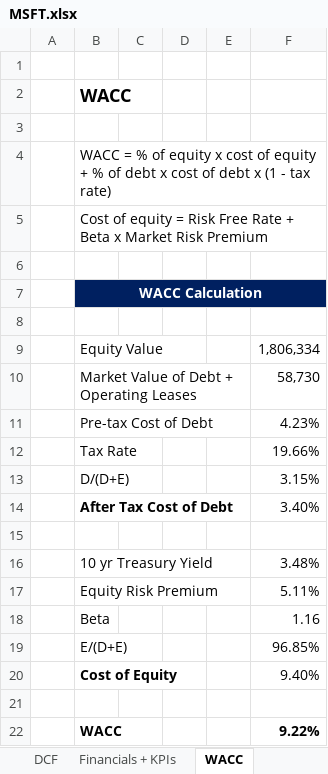
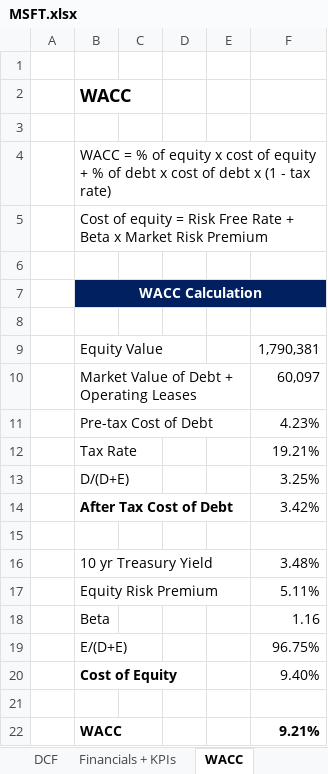
Before and after one commit to JiaoL7/DCF-Models, an Excel workbook: MSFT.xlsx, sheet WACC, drawn as a sheet; values as stored, in another font and other column widths than the file's, no borders; the diff names each change by its address in the sheet, - before the commit and + after, or states it on an @@ line.

```diff
--- a/MSFT.xlsx (sheet WACC)
+++ b/MSFT.xlsx (sheet WACC)
-F9: 1,806,334
+F9: 1,790,381
-F10: 58,730
+F10: 60,097
-F12: 19.66%
+F12: 19.21%
-F13: 3.15%
+F13: 3.25%
-F14: 3.40%
+F14: 3.42%
-F19: 96.85%
+F19: 96.75%
-F22: 9.22%
+F22: 9.21%
```
Also changed, not shown: sheet DCF, sheet Financials + KPIs, formulas that keep their value, hidden cells, charts or pictures.
